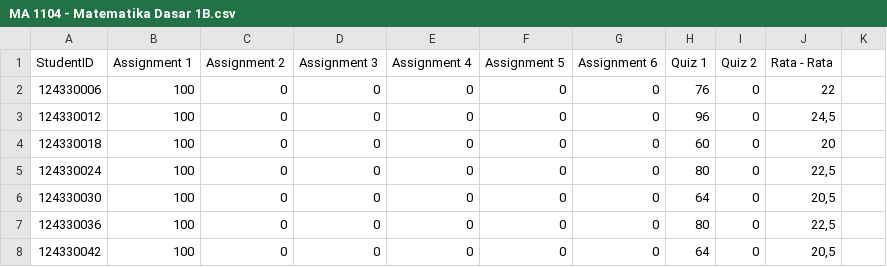
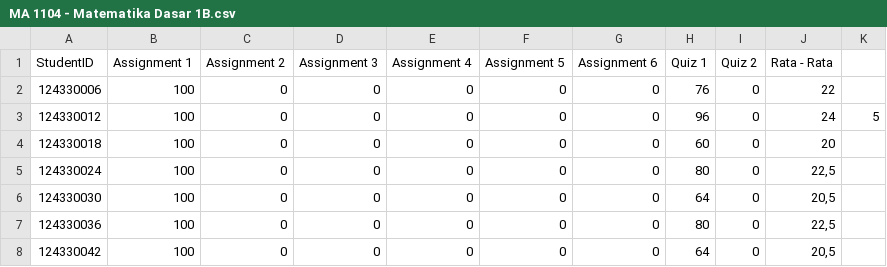
Before and after one commit to kevinsimorangkir21/Gradebook-System, a CSV file: static/MA 1104 - Matematika Dasar 1B.csv, drawn as a sheet; only a part is shown.

```diff
--- a/static/MA 1104 - Matematika Dasar 1B.csv
+++ b/static/MA 1104 - Matematika Dasar 1B.csv
@@ -2,3 +2,3 @@ StudentID,Assignment 1,Assignment 2,Assignment 3,Assignment 4,Assignment 5,Assig
 124330006,100,0,0,0,0,0,76,0,22
-124330012,100,0,0,0,0,0,96,0,"24,5"
+124330012,100,0,0,0,0,0,96,0,24,5
 124330018,100,0,0,0,0,0,60,0,20
```
Also changed, not shown: 3 other files.
